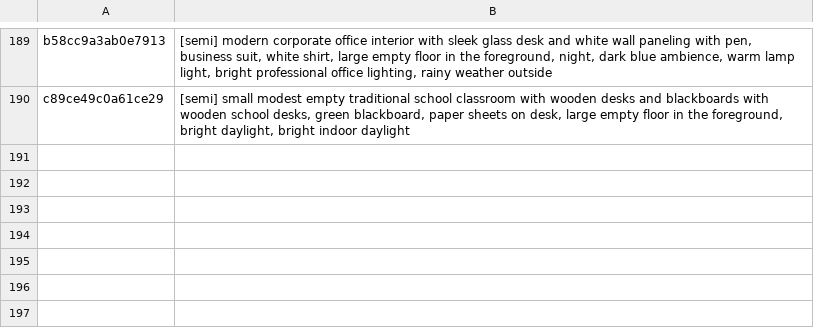
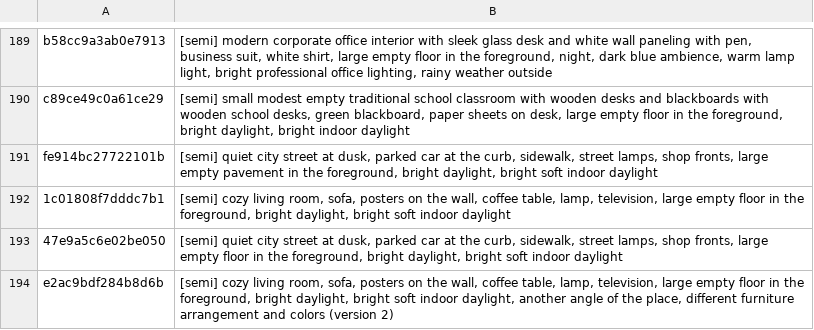
Before and after one commit to tiranno06/jt-auto, a TSV file: decors/index.tsv, drawn as a sheet; only a part is shown, gaps mark what is left out.

```diff
--- a/decors/index.tsv
+++ b/decors/index.tsv
@@ -190 +190,5 @@ b58cc9a3ab0e7913	[semi] modern corporate office interior with sleek glass desk a
 c89ce49c0a61ce29	[semi] small modest empty traditional school classroom with wooden desks and blackboards with wooden school desks, green blackboard, paper sheets on desk, large empty floor in the foreground, bright daylight, bright indoor daylight
+fe914bc27722101b	[semi] quiet city street at dusk, parked car at the curb, sidewalk, street lamps, shop fronts, large empty pavement in the foreground, bright daylight, bright soft indoor daylight
+1c01808f7dddc7b1	[semi] cozy living room, sofa, posters on the wall, coffee table, lamp, television, large empty floor in the foreground, bright daylight, bright soft indoor daylight
+47e9a5c6e02be050	[semi] quiet city street at dusk, parked car at the curb, sidewalk, street lamps, shop fronts, large empty floor in the foreground, bright daylight, bright soft indoor daylight
+e2ac9bdf284b8d6b	[semi] cozy living room, sofa, posters on the wall, coffee table, lamp, television, large empty floor in the foreground, bright daylight, bright soft indoor daylight, another angle of the place, different furniture arrangement and colors (version 2)
```
Also changed, not shown: decors/utilises.tsv, 20 other files.
